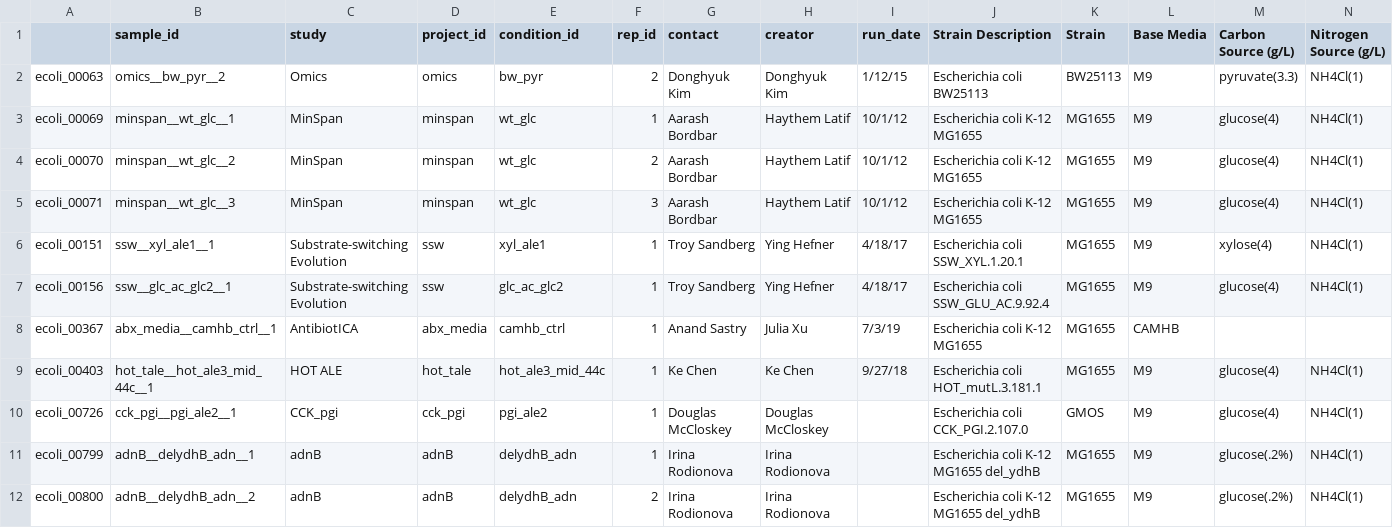
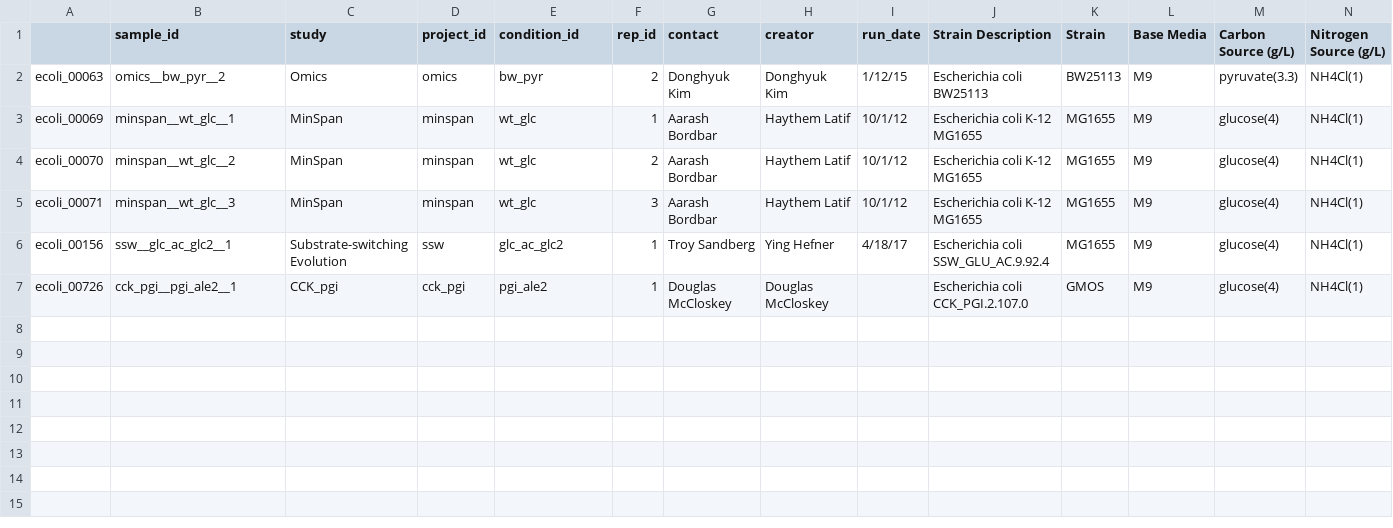
Before and after one commit to SBRG/precise2, a TSV file: notebooks/QC/meta_data_failed_QC_total_featureCounts.tsv, drawn as a sheet; only a part is shown; rows hold the shown columns only; the diff names each change by its address in the sheet, - before the commit and + after, or states it on an @@ line.

```diff
--- a/notebooks/QC/meta_data_failed_QC_total_featureCounts.tsv
+++ b/notebooks/QC/meta_data_failed_QC_total_featureCounts.tsv
-row 6: ecoli_00151 | ssw__xyl_ale1__1 | Substrate-switching Evolution | ssw | xyl_ale1 | 1 | Troy Sandberg | Ying Hefner | 4/18/17 | Escherichia coli SSW_XYL.1.20.1 | MG1655 | M9 | xylose(4) | NH4Cl(1)
-row 8: ecoli_00367 | abx_media__camhb_ctrl__1 | AntibiotICA | abx_media | camhb_ctrl | 1 | Anand Sastry | Julia Xu | 7/3/19 | Escherichia coli K-12 MG1655 | MG1655 | CAMHB
-row 9: ecoli_00403 | hot_tale__hot_ale3_mid_44c__1 | HOT ALE | hot_tale | hot_ale3_mid_44c | 1 | Ke Chen | Ke Chen | 9/27/18 | Escherichia coli HOT_mutL.3.181.1 | MG1655 | M9 | glucose(4) | NH4Cl(1)
-row 11: ecoli_00799 | adnB__delydhB_adn__1 | adnB | adnB | delydhB_adn | 1 | Irina Rodionova | Irina Rodionova |  | Escherichia coli K-12 MG1655 del_ydhB | MG1655 | M9 | glucose(.2%) | NH4Cl(1)
-row 12: ecoli_00800 | adnB__delydhB_adn__2 | adnB | adnB | delydhB_adn | 2 | Irina Rodionova | Irina Rodionova |  | Escherichia coli K-12 MG1655 del_ydhB | MG1655 | M9 | glucose(.2%) | NH4Cl(1)
```
Also changed, not shown: data/featureCounts_data2/metadata_qc.csv, notebooks/QC/metadata_failed_QC_step1_featureCounts.tsv, 1 other file.
